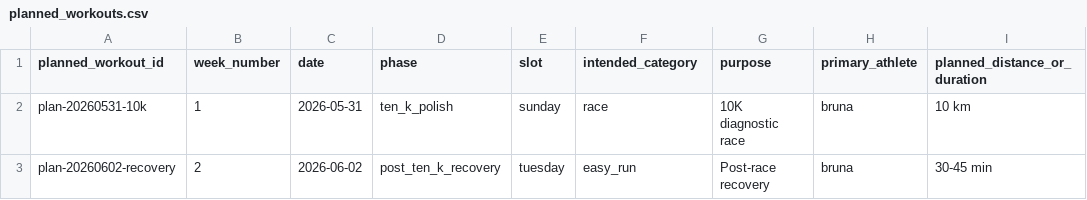
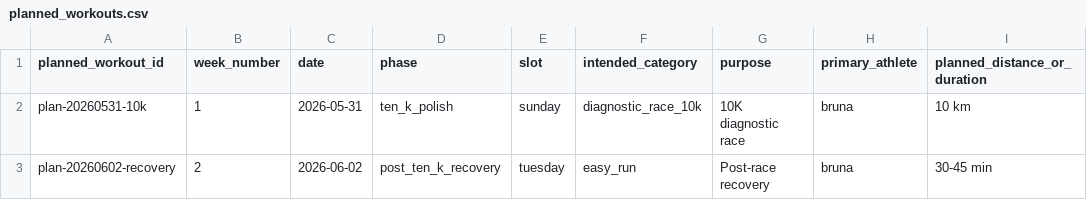
Before and after one commit to matheusmaais/runnercoach, a CSV file: data/plan/planned_workouts.csv, drawn as a sheet; only a part is shown; the diff names each change by its address in the sheet, - before the commit and + after, or states it on an @@ line.

Commit message:
fix: validate checkins and plan contracts

```diff
--- a/data/plan/planned_workouts.csv
+++ b/data/plan/planned_workouts.csv
-F2 (intended_category): race
+F2 (intended_category): diagnostic_race_10k
```
Also changed, not shown: 4 other files.
